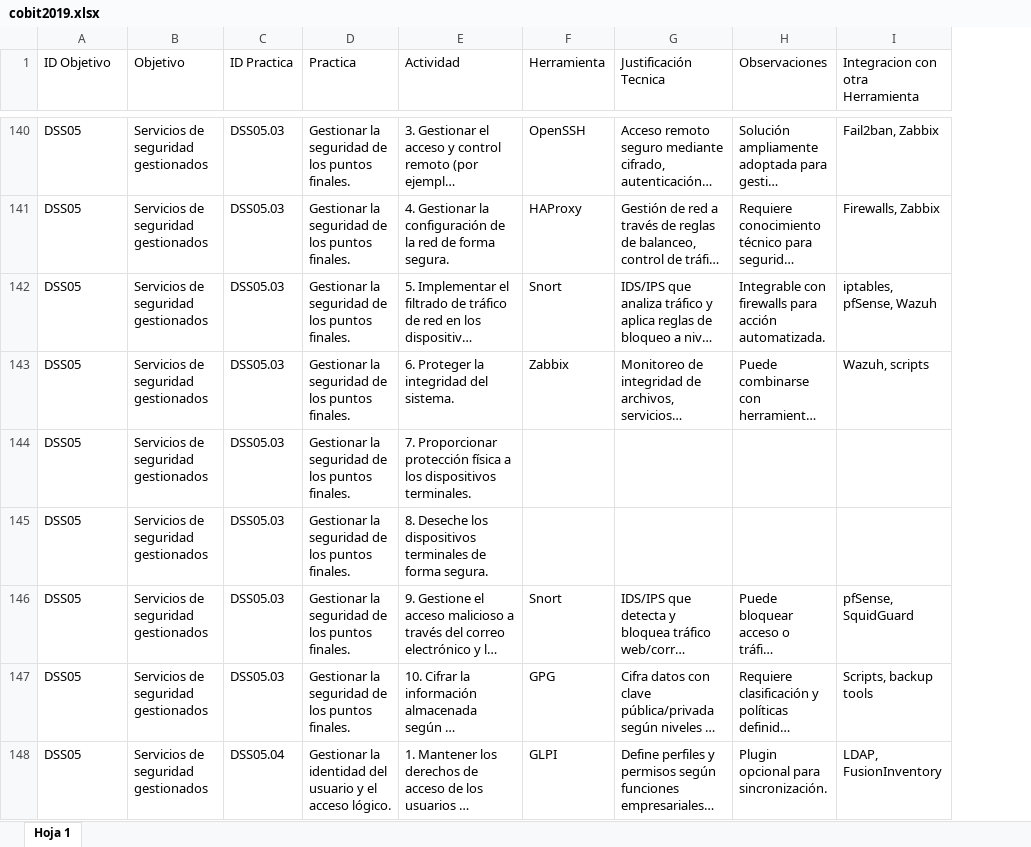
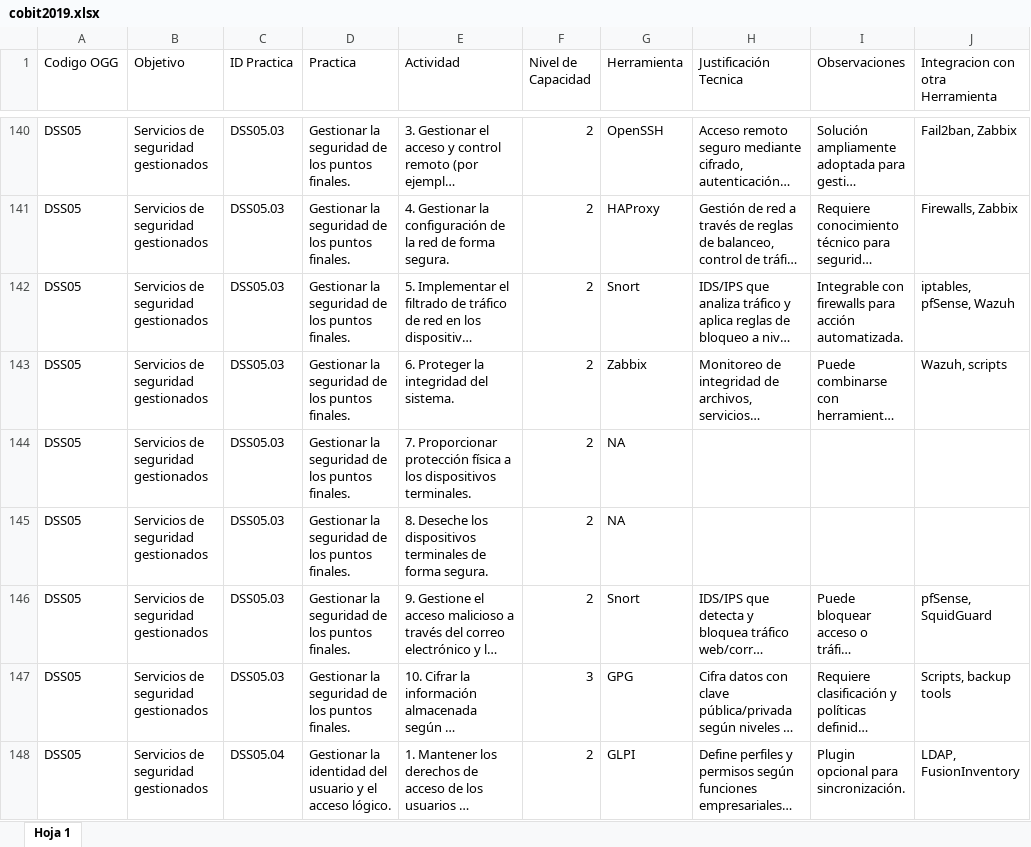
Before and after one commit to SRR967/grafo-ecosistema-tecnologico-cobit, an Excel workbook: util/cobit2019.xlsx, sheet Hoja 1, drawn as a sheet; only a part is shown, gaps mark what is left out; long unchanged cells end in …; values as stored, in another font and other column widths than the file's, no cell formats; charts and pictures and table styles not drawn; addresses are those after the commit; the diff covers the shown part only; the diff names each change by its address in the sheet, - before the commit and + after, or states it on an @@ line.

Commit message:
correccion en la forma en que se muestran los datos, se agrega la columna de capacidad

```diff
--- a/util/cobit2019.xlsx (sheet Hoja 1)
+++ b/util/cobit2019.xlsx (sheet Hoja 1)
+column F (Nivel de Capacidad), rows 140-148: 2 | 2 | 2 | 2 | 2 | 2 | 2 | 3 | 2
-A1: ID Objetivo
+A1: Codigo OGG
-G144:G145 (Herramienta): (empty)
+G144:G145 (Herramienta): NA
```
Also changed, not shown: 24 edited cells elsewhere in this sheet, cell formats, charts or pictures, 15 other files.
